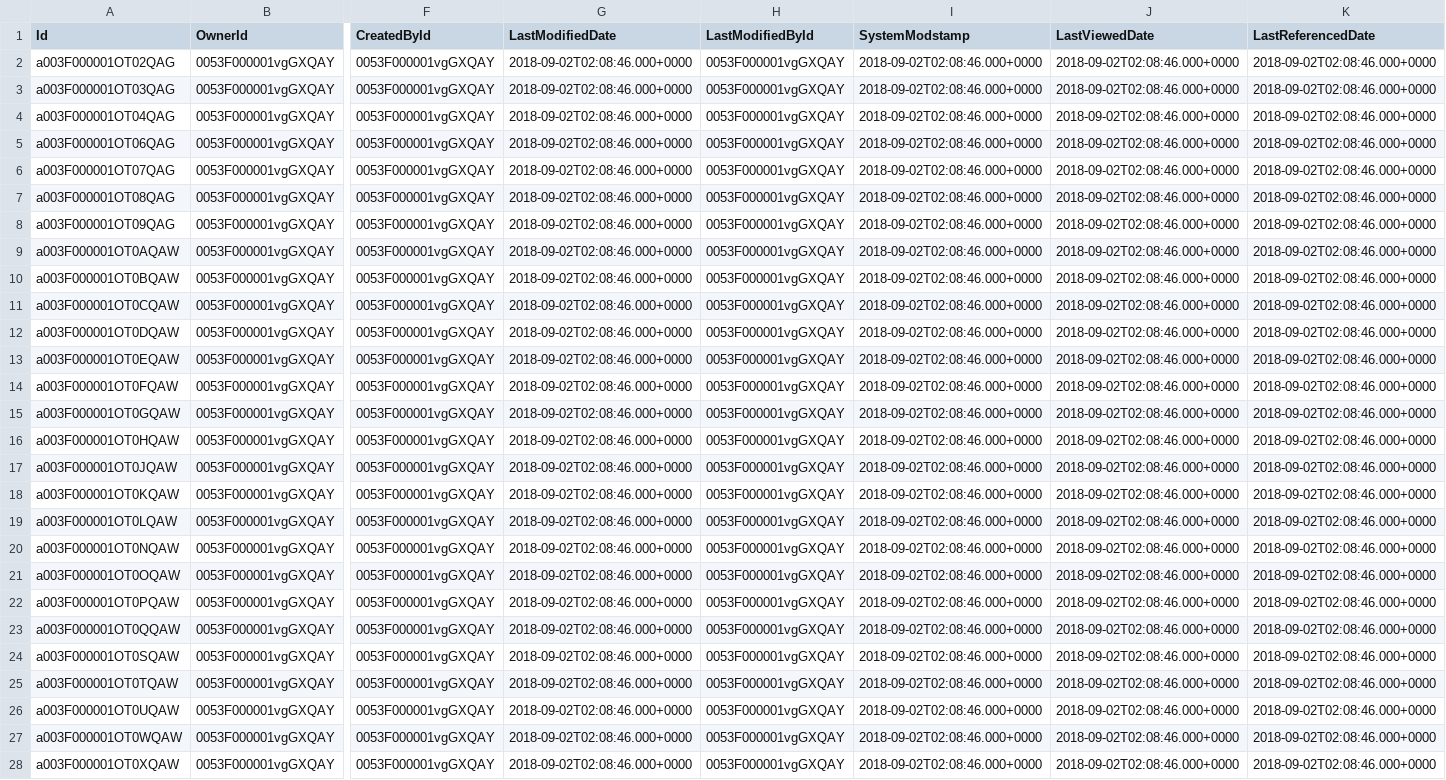
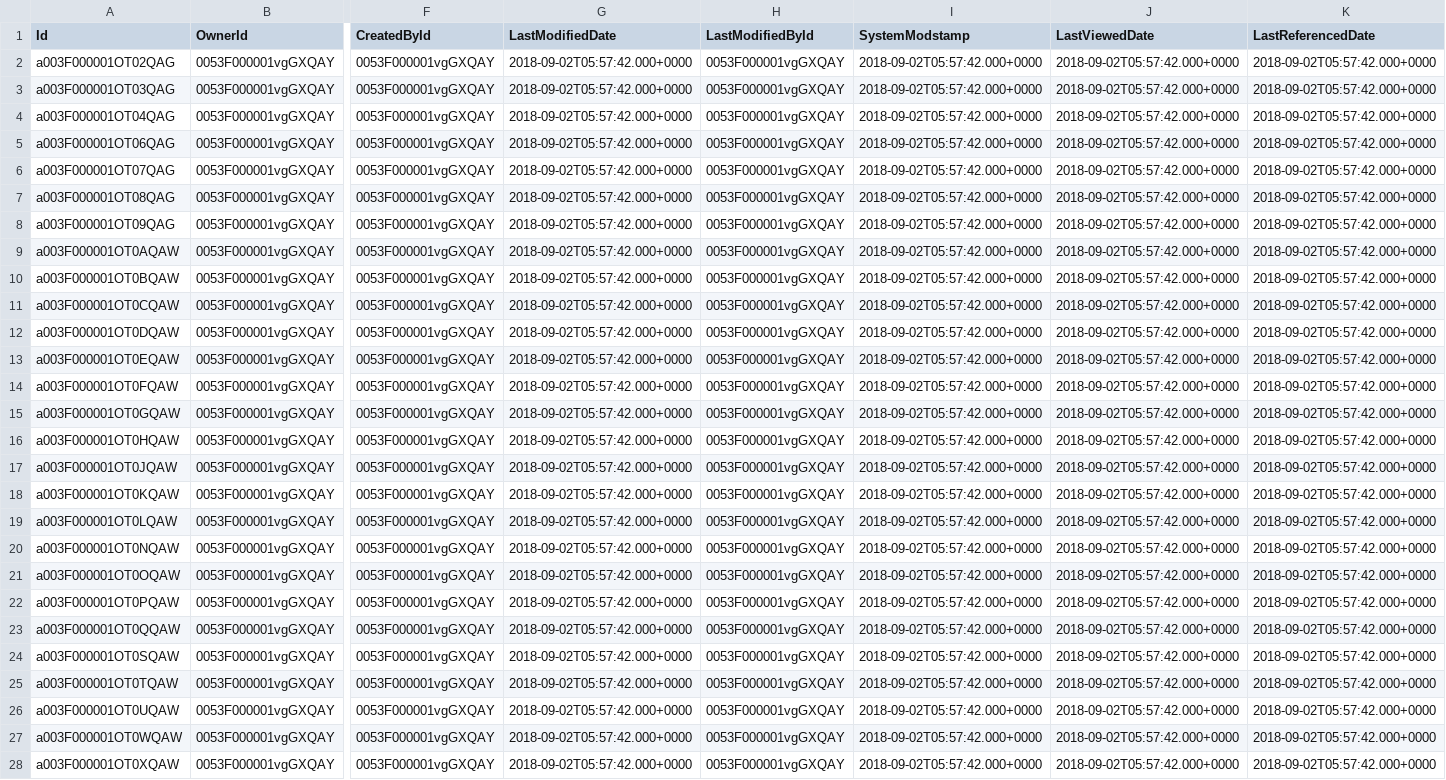
Before and after one commit to eltoroit/PCTesterScript_Builder, a CSV file: assets/data/Action__c.csv, drawn as a sheet; only a part is shown, gaps mark what is left out; the diff covers the shown part only; the diff names each change by its address in the sheet, - before the commit and + after, or states it on an @@ line.

Commit message:
Updates to the data files

```diff
--- a/assets/data/Action__c.csv
+++ b/assets/data/Action__c.csv
-G2:G28 (LastModifiedDate): 2018-09-02T02:08:46.000+0000
+G2:G28 (LastModifiedDate): 2018-09-02T05:57:42.000+0000
-I2:I28 (SystemModstamp): 2018-09-02T02:08:46.000+0000
+I2:I28 (SystemModstamp): 2018-09-02T05:57:42.000+0000
-J2:J28 (LastViewedDate): 2018-09-02T02:08:46.000+0000
+J2:J28 (LastViewedDate): 2018-09-02T05:57:42.000+0000
-K2:K28 (LastReferencedDate): 2018-09-02T02:08:46.000+0000
+K2:K28 (LastReferencedDate): 2018-09-02T05:57:42.000+0000
```
Also changed, not shown: 51 edited cells elsewhere in this file, assets/data/Event__c.csv, 1 other file.
